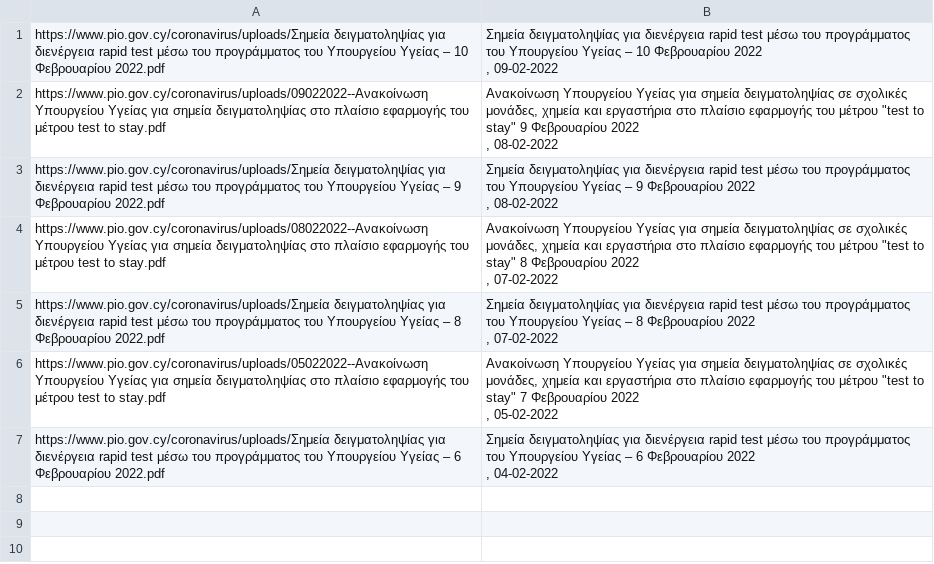
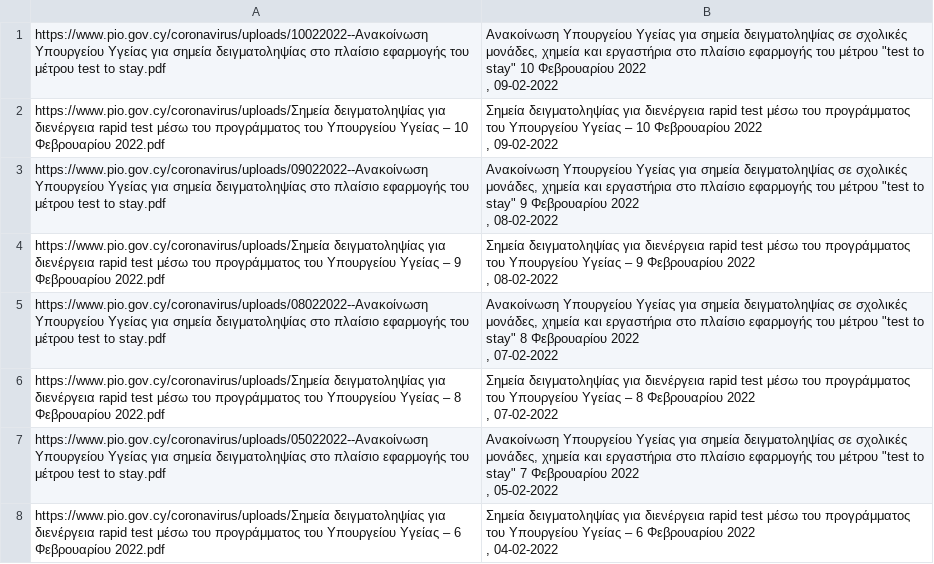
Before and after one commit to kapiosk/CovidPIO, a CSV file: data.csv, drawn as a sheet.

```diff
--- a/data.csv
+++ b/data.csv
@@ -1 +1,6 @@
+https://www.pio.gov.cy/coronavirus/uploads/10022022--Ανακοίνωση Υπουργείου Υγείας για σημεία δειγματοληψίας στο πλαίσιο εφαρμογής του μέτρου test to stay.pdf,"
+                                                                                        Ανακοίνωση Υπουργείου Υγείας για σημεία δειγματοληψίας σε σχολικές μονάδες, χημεία και εργαστήρια στο πλαίσιο εφαρμογής του μέτρου ""test to stay"" 10 Φεβρουαρίου 2022
+
+                                                                                                                                                                                    , 09-02-2022
+"
 https://www.pio.gov.cy/coronavirus/uploads/Σημεία δειγματοληψίας για διενέργεια rapid test μέσω του προγράμματος του Υπουργείου Υγείας – 10 Φεβρουαρίου 2022.pdf,"
```
Also changed, not shown: 1 other file.
